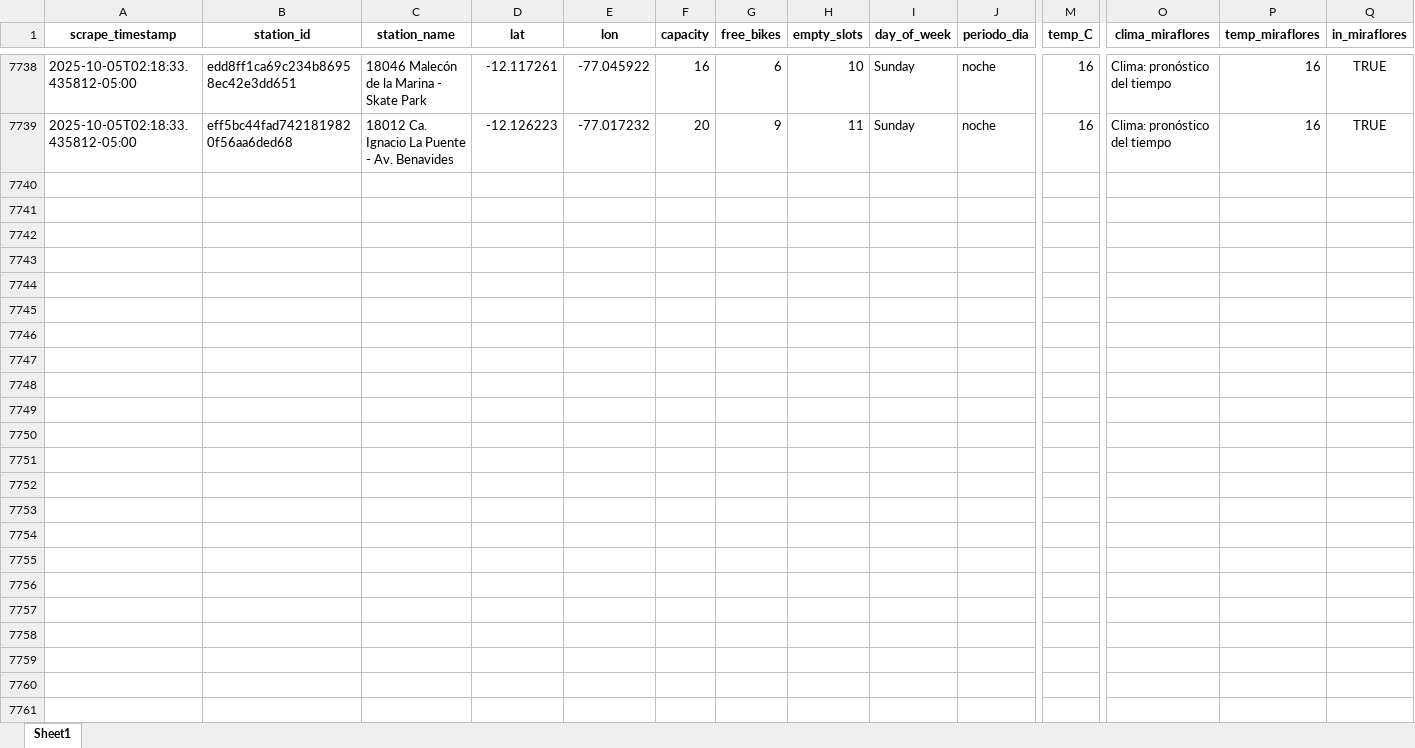
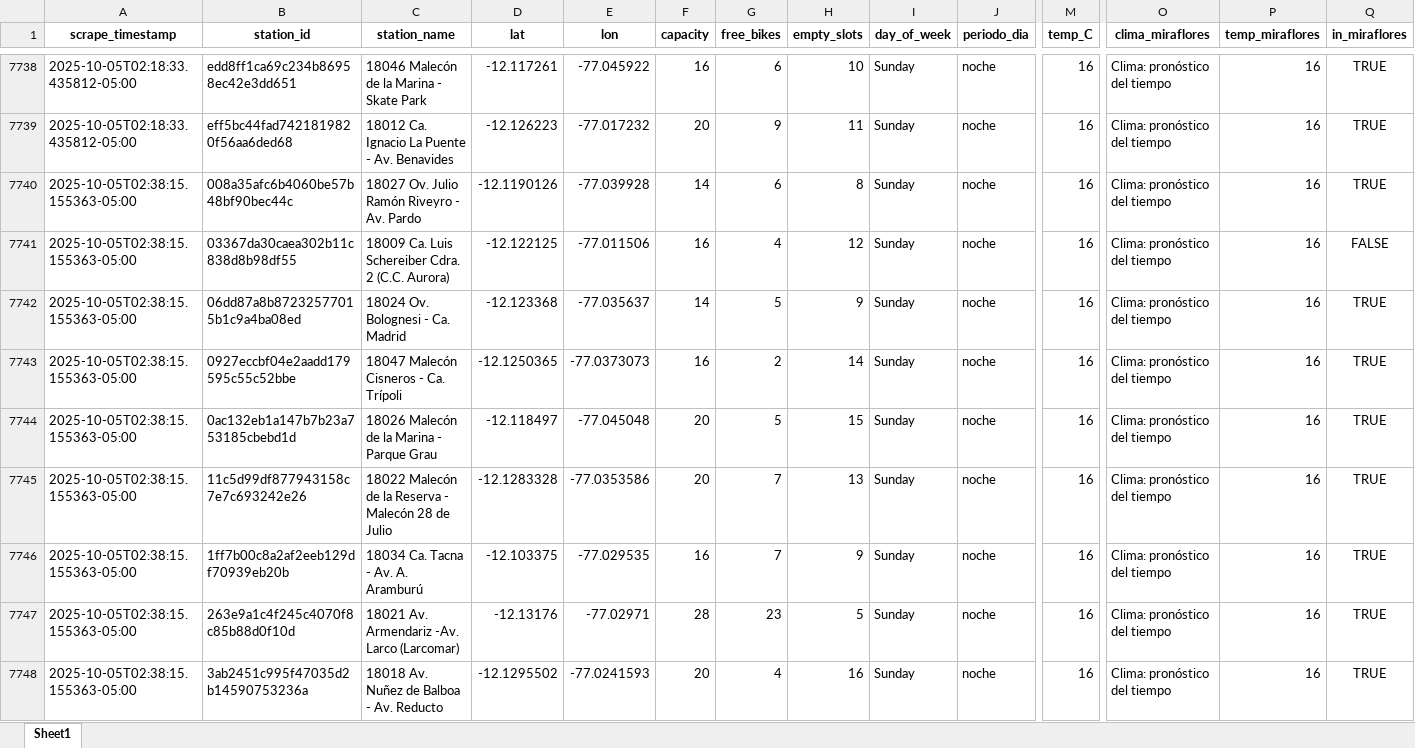
Before and after one commit to Dilan140402/Analitica-Datos, an Excel workbook: data/citybike_lima.xlsx, sheet Sheet1, drawn as a sheet; only a part is shown, gaps mark what is left out; values as stored, in another font and other column widths than the file's, no borders; rows hold the shown columns only; the diff covers the shown part only; the diff names each change by its address in the sheet, - before the commit and + after, or states it on an @@ line.

```diff
--- a/data/citybike_lima.xlsx (sheet Sheet1)
+++ b/data/citybike_lima.xlsx (sheet Sheet1)
+row 7740: 2025-10-05T02:38:15.155363-05:00 | 008a35afc6b4060be57b48bf90bec44c | 18027 Ov. Julio Ramón Riveyro - Av. Pardo | -12.1190126 | -77.039928 | 14 | 6 | 8 | Sunday | noche | 16 | Clima: pronóstico del tiempo | 16 | TRUE
+row 7741: 2025-10-05T02:38:15.155363-05:00 | 03367da30caea302b11c838d8b98df55 | 18009 Ca. Luis Schereiber Cdra. 2 (C.C. Aurora) | -12.122125 | -77.011506 | 16 | 4 | 12 | Sunday | noche | 16 | Clima: pronóstico del tiempo | 16 | FALSE
+row 7742: 2025-10-05T02:38:15.155363-05:00 | 06dd87a8b87232577015b1c9a4ba08ed | 18024 Ov. Bolognesi - Ca. Madrid | -12.123368 | -77.035637 | 14 | 5 | 9 | Sunday | noche | 16 | Clima: pronóstico del tiempo | 16 | TRUE
+row 7743: 2025-10-05T02:38:15.155363-05:00 | 0927eccbf04e2aadd179595c55c52bbe | 18047 Malecón Cisneros - Ca. Trípoli | -12.1250365 | -77.0373073 | 16 | 2 | 14 | Sunday | noche | 16 | Clima: pronóstico del tiempo | 16 | TRUE
+row 7744: 2025-10-05T02:38:15.155363-05:00 | 0ac132eb1a147b7b23a753185cbebd1d | 18026 Malecón de la Marina - Parque Grau | -12.118497 | -77.045048 | 20 | 5 | 15 | Sunday | noche | 16 | Clima: pronóstico del tiempo | 16 | TRUE
+row 7745: 2025-10-05T02:38:15.155363-05:00 | 11c5d99df877943158c7e7c693242e26 | 18022 Malecón de la Reserva - Malecón 28 de Julio | -12.1283328 | -77.0353586 | 20 | 7 | 13 | Sunday | noche | 16 | Clima: pronóstico del tiempo | 16 | TRUE
+row 7746: 2025-10-05T02:38:15.155363-05:00 | 1ff7b00c8a2af2eeb129df70939eb20b | 18034 Ca. Tacna - Av. A. Aramburú | -12.103375 | -77.029535 | 16 | 7 | 9 | Sunday | noche | 16 | Clima: pronóstico del tiempo | 16 | TRUE
+row 7747: 2025-10-05T02:38:15.155363-05:00 | 263e9a1c4f245c4070f8c85b88d0f10d | 18021 Av. Armendariz -Av. Larco (Larcomar) | -12.13176 | -77.02971 | 28 | 23 | 5 | Sunday | noche | 16 | Clima: pronóstico del tiempo | 16 | TRUE
+row 7748: 2025-10-05T02:38:15.155363-05:00 | 3ab2451c995f47035d2b14590753236a | 18018 Av. Nuñez de Balboa - Av. Reducto | -12.1295502 | -77.0241593 | 20 | 4 | 16 | Sunday | noche | 16 | Clima: pronóstico del tiempo | 16 | TRUE
```
Also changed, not shown: 41 added rows elsewhere in this sheet, 1 other file.
